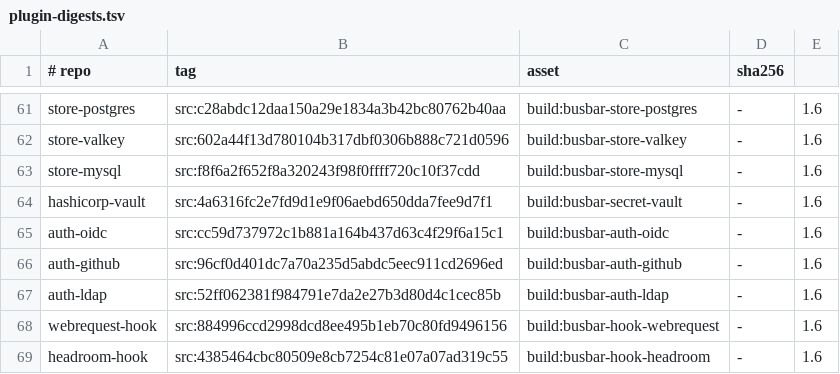
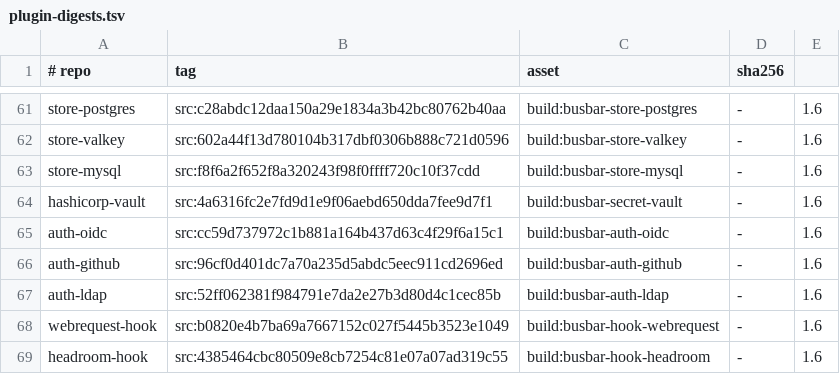
Before and after one commit to GetBusbar/busbar, a TSV file: testing/shadow-oracle/plugin-digests.tsv, drawn as a sheet; only a part is shown, gaps mark what is left out.

Commit message:
oracle: webrequest-hook builds from the abstaining decide; S-16b names the served webrequest cells
sidecar-500-reject: 1.5.5's forwarder (v1.0.6) answered a failed decide
with {} (abstain), so a sidecar 500 under on_error: reject served the
chat. The 1.6 build pin 884996ccd2 answered FAILED and the engine
resolved on_error to a 503. Hook behaviour stays 1.5.5's, on_error
included (BUSBAR-1.6.0.md 11.7, #85). busbar-hook-webrequest #34
(b0820e4b7b) restores the abstain; the pin moves to it.

header_order 4 -> 5 on the seven served webrequest cells: the relayed
upstream server/date of a same-dialect route (signed S-16), identical to
ops.raw|header-order. S-16b's precise order specs now name them.

```diff
--- a/testing/shadow-oracle/plugin-digests.tsv
+++ b/testing/shadow-oracle/plugin-digests.tsv
@@ -67,3 +67,3 @@ auth-github	src:96cf0d401dc7a70a235d5abdc5eec911cd2696ed	build:busbar-auth-githu
 auth-ldap	src:52ff062381f984791e7da2e27b3d80d4c1cec85b	build:busbar-auth-ldap	-	1.6
-webrequest-hook	src:884996ccd2998dcd8ee495b1eb70c80fd9496156	build:busbar-hook-webrequest	-	1.6
+webrequest-hook	src:b0820e4b7ba69a7667152c027f5445b3523e1049	build:busbar-hook-webrequest	-	1.6
 headroom-hook	src:4385464cbc80509e8cb7254c81e07a07ad319c55	build:busbar-hook-headroom	-	1.6
```
Also changed, not shown: 2 other files.
